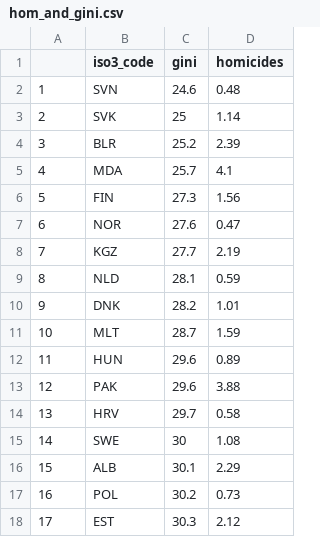
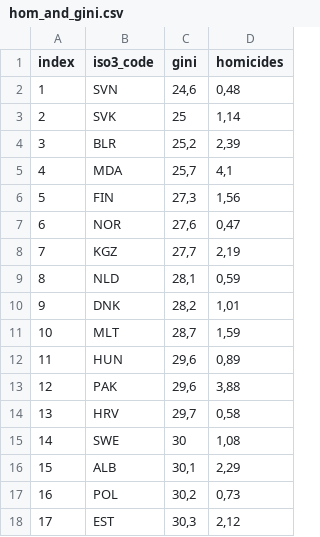
Before and after one commit to newton-c/inequality_and_homicide, a CSV file: data/hom_and_gini.csv, drawn as a sheet; only a part is shown; the diff covers the shown part only.

Commit message:
adding index to data

```diff
--- a/data/hom_and_gini.csv
+++ b/data/hom_and_gini.csv
@@ -1,18 +1,18 @@
-"","iso3_code","gini","homicides"
-"1","SVN",24.6,0.48
-"2","SVK",25,1.14
-"3","BLR",25.2,2.39
-"4","MDA",25.7,4.1
-"5","FIN",27.3,1.56
-"6","NOR",27.6,0.47
-"7","KGZ",27.7,2.19
-"8","NLD",28.1,0.59
-"9","DNK",28.2,1.01
-"10","MLT",28.7,1.59
-"11","HUN",29.6,0.89
-"12","PAK",29.6,3.88
-"13","HRV",29.7,0.58
-"14","SWE",30,1.08
-"15","ALB",30.1,2.29
-"16","POL",30.2,0.73
-"17","EST",30.3,2.12
+index,iso3_code,gini,homicides
+1,SVN,"24,6","0,48"
+2,SVK,25,"1,14"
+3,BLR,"25,2","2,39"
+4,MDA,"25,7","4,1"
+5,FIN,"27,3","1,56"
+6,NOR,"27,6","0,47"
+7,KGZ,"27,7","2,19"
+8,NLD,"28,1","0,59"
+9,DNK,"28,2","1,01"
+10,MLT,"28,7","1,59"
+11,HUN,"29,6","0,89"
+12,PAK,"29,6","3,88"
+13,HRV,"29,7","0,58"
+14,SWE,30,"1,08"
+15,ALB,"30,1","2,29"
+16,POL,"30,2","0,73"
+17,EST,"30,3","2,12"
```
Also changed, not shown: 81 edited cells elsewhere in this file.
